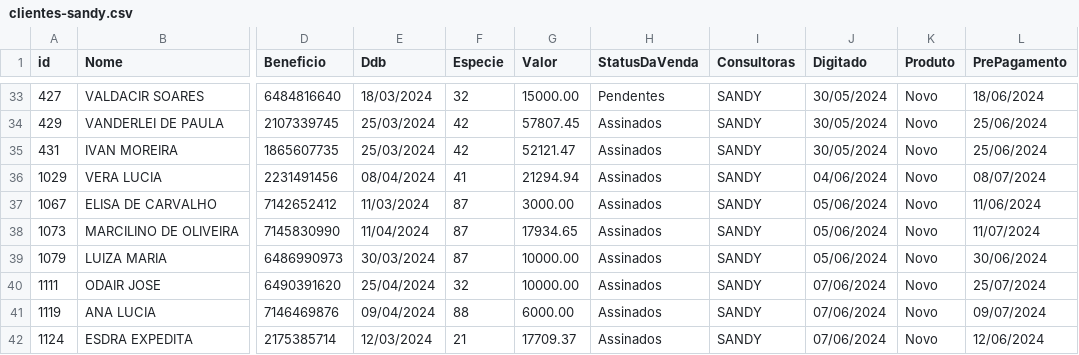
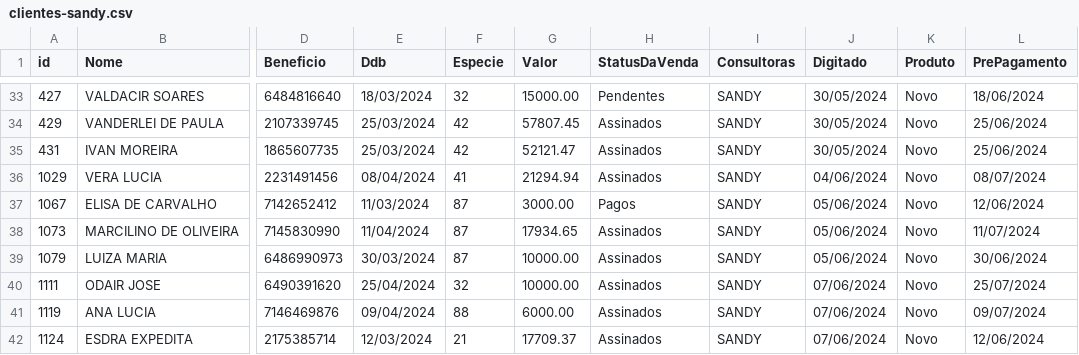
Before and after one commit to sousas2ds/clientes, a CSV file: clientes-sandy.csv, drawn as a sheet; only a part is shown, gaps mark what is left out; the diff names each change by its address in the sheet, - before the commit and + after, or states it on an @@ line.

Commit message:
Atualizando clientes-sandy.csv

```diff
--- a/clientes-sandy.csv
+++ b/clientes-sandy.csv
-H37 (StatusDaVenda): Assinados
+H37 (StatusDaVenda): Pagos
-L37 (PrePagamento): 11/06/2024
+L37 (PrePagamento): 12/06/2024
```
